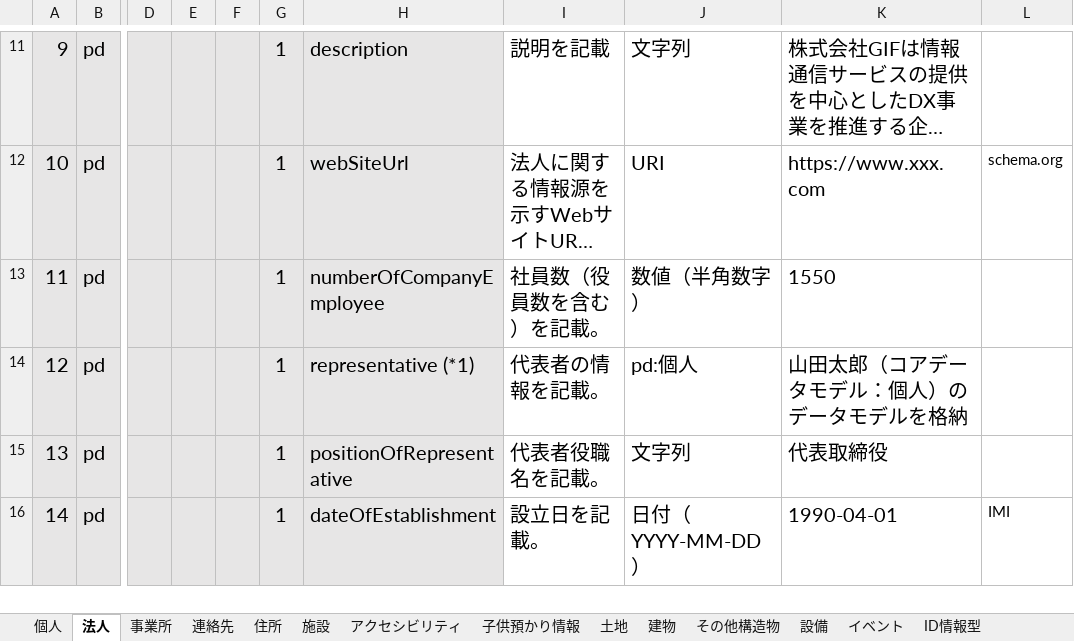
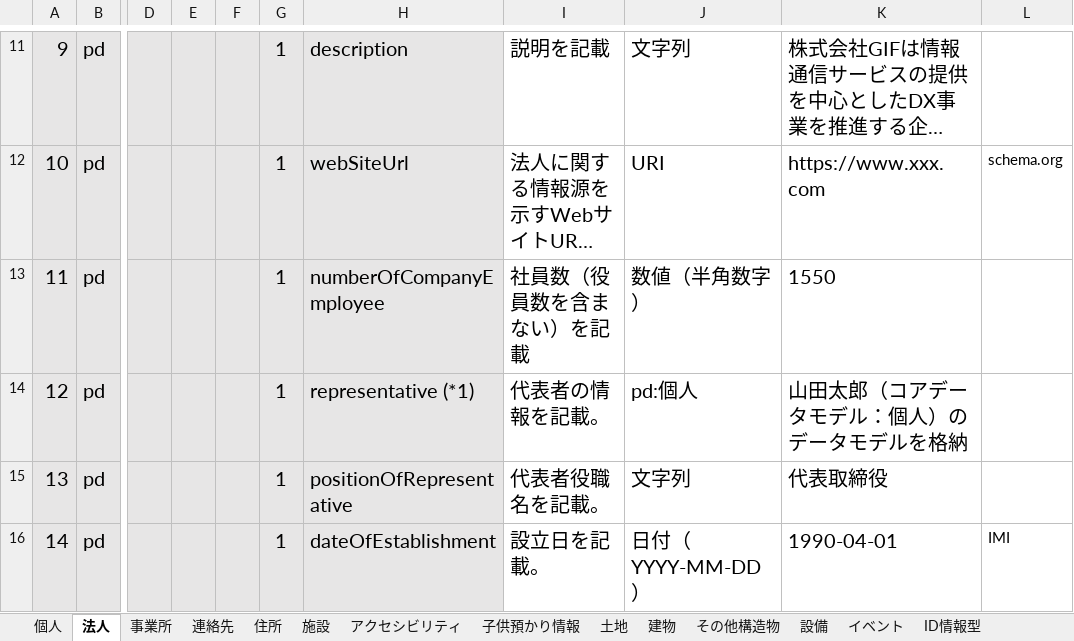
Before and after one commit to JDA-DM/GIF, an Excel workbook: 430_コアデータモデル/438_コアデータモデル_DMD.xlsx, sheet 法人, drawn as a sheet; only a part is shown, gaps mark what is left out; long unchanged cells end in …; values as stored, in another font and other column widths than the file's, no borders; charts and pictures and conditional formats not drawn; the diff names each change by its address in the sheet, - before the commit and + after, or states it on an @@ line.

```diff
--- a/430_コアデータモデル/438_コアデータモデル_DMD.xlsx (sheet 法人)
+++ b/430_コアデータモデル/438_コアデータモデル_DMD.xlsx (sheet 法人)
-I13: 社員数（役員数を含む）を記載。
+I13: 社員数（役員数を含まない）を記載
```
Also changed, not shown: sheet 子供預かり情報, sheet 土地, charts or pictures.
